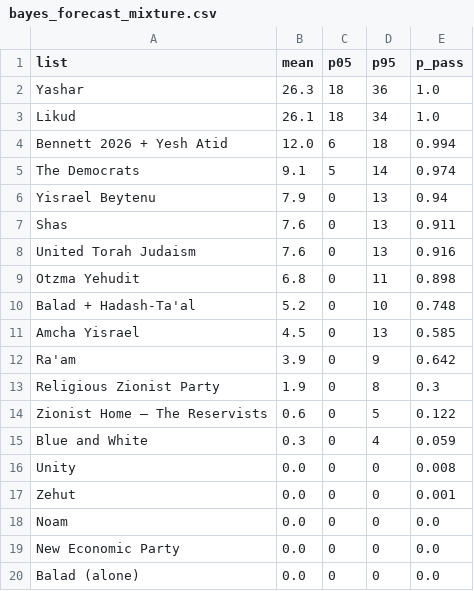
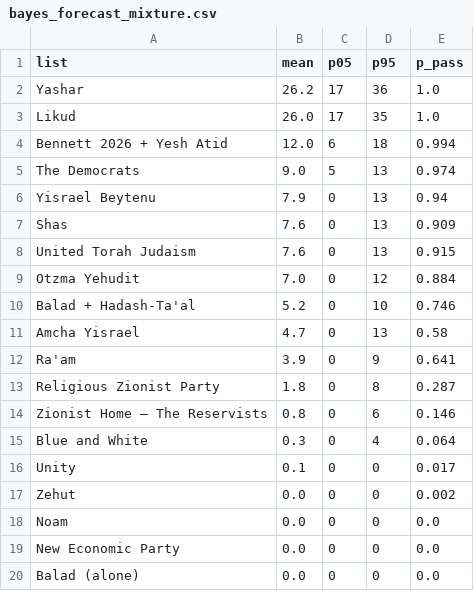
Before and after one commit to idoherling/2026_Election_Model, a CSV file: data/processed/bayes_forecast_mixture.csv, drawn as a sheet.

```diff
--- a/data/processed/bayes_forecast_mixture.csv
+++ b/data/processed/bayes_forecast_mixture.csv
@@ -1,18 +1,18 @@
 list,mean,p05,p95,p_pass
-Yashar,26.3,18,36,1.0
-Likud,26.1,18,34,1.0
+Yashar,26.2,17,36,1.0
+Likud,26.0,17,35,1.0
 Bennett 2026 + Yesh Atid,12.0,6,18,0.994
-The Democrats,9.1,5,14,0.974
+The Democrats,9.0,5,13,0.974
 Yisrael Beytenu,7.9,0,13,0.94
-Shas,7.6,0,13,0.911
-United Torah Judaism,7.6,0,13,0.916
-Otzma Yehudit,6.8,0,11,0.898
-Balad + Hadash-Ta'al,5.2,0,10,0.748
-Amcha Yisrael,4.5,0,13,0.585
-Ra'am,3.9,0,9,0.642
-Religious Zionist Party,1.9,0,8,0.3
-Zionist Home – The Reservists,0.6,0,5,0.122
-Blue and White,0.3,0,4,0.059
-Unity,0.0,0,0,0.008
-Zehut,0.0,0,0,0.001
+Shas,7.6,0,13,0.909
+United Torah Judaism,7.6,0,13,0.915
+Otzma Yehudit,7.0,0,12,0.884
+Balad + Hadash-Ta'al,5.2,0,10,0.746
+Amcha Yisrael,4.7,0,13,0.58
+Ra'am,3.9,0,9,0.641
+Religious Zionist Party,1.8,0,8,0.287
+Zionist Home – The Reservists,0.8,0,6,0.146
+Blue and White,0.3,0,4,0.064
+Unity,0.1,0,0,0.017
+Zehut,0.0,0,0,0.002
 Noam,0.0,0,0,0.0
```
Also changed, not shown: data/processed/government_formation.csv, data/processed/government_sensitivity.csv, 9 other files.
